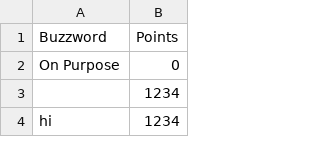
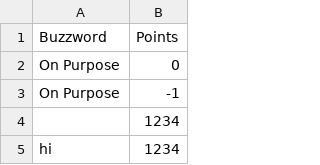
Before and after one commit to RaymondLoranger/buzzword_cache, a CSV file: assets/buzzwords.csv, drawn as a sheet; only a part is shown.

Commit message:
0.1.0

```diff
--- a/assets/buzzwords.csv
+++ b/assets/buzzwords.csv
@@ -2,2 +2,3 @@ Buzzword,Points
 On Purpose,0
+On Purpose,-1
 ,1234
```
